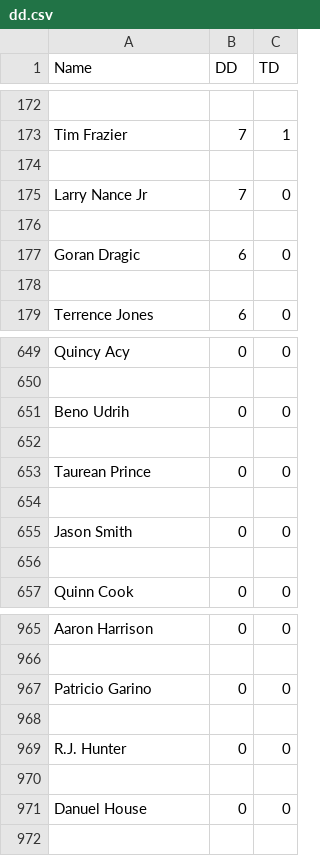
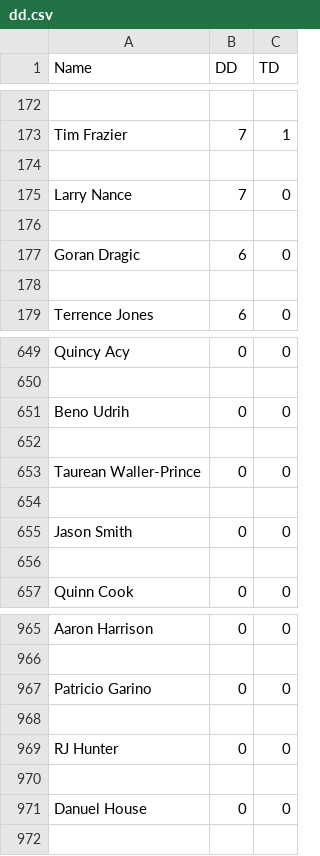
Before and after one commit to andrazdeluisa/projekt_PROG1, a CSV file: dd.csv, drawn as a sheet; only a part is shown, gaps mark what is left out.

```diff
--- a/dd.csv
+++ b/dd.csv
@@ -174,3 +174,3 @@ Tim Frazier,7,1
 
-Larry Nance Jr,7,0
+Larry Nance,7,0
 
@@ -652,3 +652,3 @@ Beno Udrih,0,0
 
-Taurean Prince,0,0
+Taurean Waller-Prince,0,0
 
@@ -968,3 +968,3 @@ Patricio Garino,0,0
 
-R.J. Hunter,0,0
+RJ Hunter,0,0
 
```
Also changed, not shown: salaries.csv, stats.csv, 2 other files.
